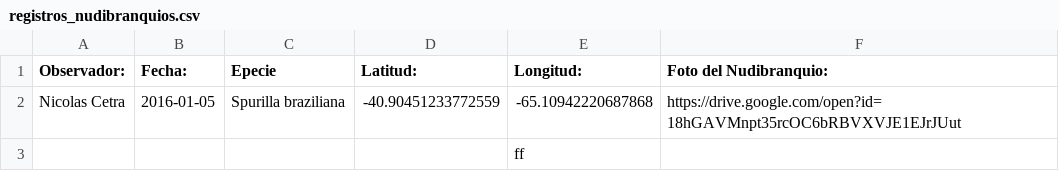
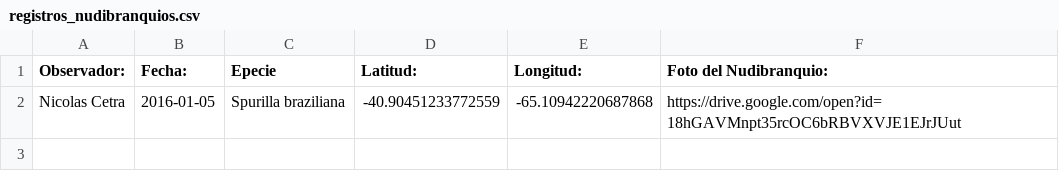
Before and after one commit to NudiArg/MapaNudiArg, a CSV file: registros_nudibranquios.csv, drawn as a sheet; the diff names each change by its address in the sheet, - before the commit and + after, or states it on an @@ line.

Commit message:
Actualización automática desde Google Sheets

```diff
--- a/registros_nudibranquios.csv
+++ b/registros_nudibranquios.csv
-row 3:  |  |  |  | ff
```
